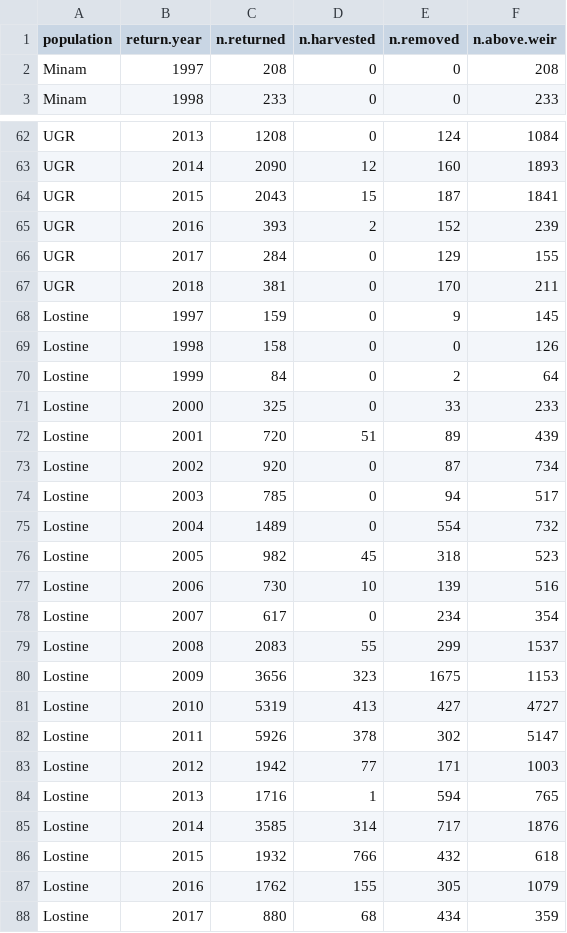
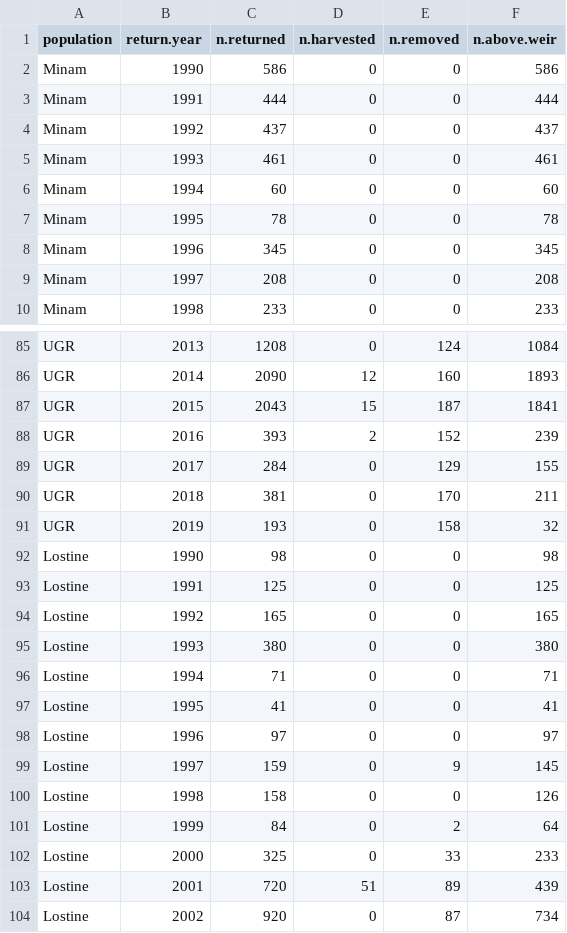
Before and after one commit to ppgibson/LCM_DataPrep, a CSV file: data_sets/01_adult_abundance.csv, drawn as a sheet; only a part is shown, gaps mark what is left out; the shorter side is filled out with more unchanged rows; the diff covers the shown part only; the diff names each change by its address in the sheet, - before the commit and + after, or states it on an @@ line.

```diff
--- a/data_sets/01_adult_abundance.csv
+++ b/data_sets/01_adult_abundance.csv
+row 2: Minam | 1990 | 586 | 0 | 0 | 586
+row 3: Minam | 1991 | 444 | 0 | 0 | 444
+row 4: Minam | 1992 | 437 | 0 | 0 | 437
+row 5: Minam | 1993 | 461 | 0 | 0 | 461
+row 6: Minam | 1994 | 60 | 0 | 0 | 60
+row 7: Minam | 1995 | 78 | 0 | 0 | 78
+row 8: Minam | 1996 | 345 | 0 | 0 | 345
+row 91: UGR | 2019 | 193 | 0 | 158 | 32
+row 92: Lostine | 1990 | 98 | 0 | 0 | 98
+row 93: Lostine | 1991 | 125 | 0 | 0 | 125
+row 94: Lostine | 1992 | 165 | 0 | 0 | 165
+row 95: Lostine | 1993 | 380 | 0 | 0 | 380
+row 96: Lostine | 1994 | 71 | 0 | 0 | 71
+row 97: Lostine | 1995 | 41 | 0 | 0 | 41
+row 98: Lostine | 1996 | 97 | 0 | 0 | 97
```
Also changed, not shown: 17 added rows elsewhere in this file, 1 other file.
